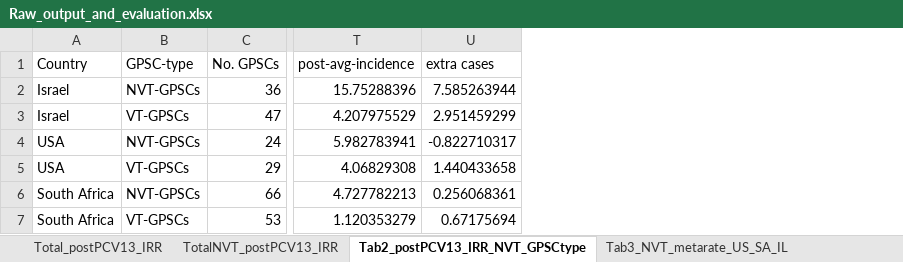
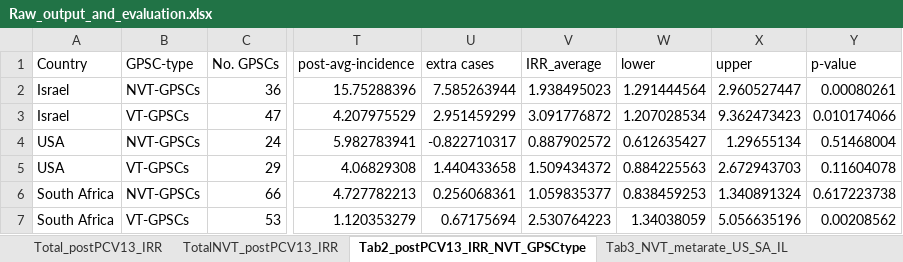
Before and after one commit to rgladstone/GPSCs, an Excel workbook: lo_et_al/Raw_output_and_evaluation.xlsx, sheet Tab2_postPCV13_IRR_NVT_GPSCtype, drawn as a sheet; only a part is shown, gaps mark what is left out; values as stored, in another font and other column widths than the file's, no borders; the diff names each change by its address in the sheet, - before the commit and + after, or states it on an @@ line.

```diff
--- a/lo_et_al/Raw_output_and_evaluation.xlsx (sheet Tab2_postPCV13_IRR_NVT_GPSCtype)
+++ b/lo_et_al/Raw_output_and_evaluation.xlsx (sheet Tab2_postPCV13_IRR_NVT_GPSCtype)
+column V (IRR_average), rows 2-7: 1.938495023 | 3.091776872 | 0.887902572 | 1.509434372 | 1.059835377 | 2.530764223
+column W (lower), rows 2-7: 1.291444564 | 1.207028534 | 0.612635427 | 0.884225563 | 0.838459253 | 1.34038059
+column X (upper), rows 2-7: 2.960527447 | 9.362473423 | 1.29655134 | 2.672943703 | 1.340891324 | 5.056635196
+column Y (p-value), rows 2-7: 0.00080261 | 0.010174066 | 0.51468004 | 0.11604078 | 0.617223738 | 0.00208562
```
Also changed, not shown: sheet Tab3_prePCV_postPCV7_IRR, sheet Tab3_prePCV_postPCV13_IRR, sheet Tab3_postPCV7_postPCV13_IRR, sheet FigS2-4_postPCV7_IRR, sheet FigS2-4_postPCV13_IRR, sheet TotalNVT_postPCV13_IRR, 1 more sheet.
